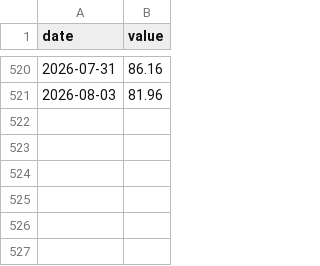
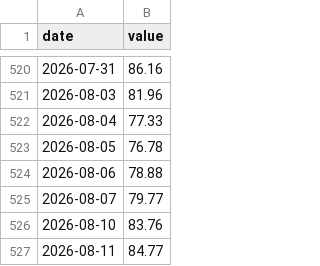
Before and after one commit to Codex-Crusader/Correlation-engine, a CSV file: data/econ_wti_oil.csv, drawn as a sheet; only a part is shown, gaps mark what is left out; the diff names each change by its address in the sheet, - before the commit and + after, or states it on an @@ line.

```diff
--- a/data/econ_wti_oil.csv
+++ b/data/econ_wti_oil.csv
+row 522: 2026-08-04 | 77.33
+row 523: 2026-08-05 | 76.78
+row 524: 2026-08-06 | 78.88
+row 525: 2026-08-07 | 79.77
+row 526: 2026-08-10 | 83.76
+row 527: 2026-08-11 | 84.77
```
Also changed, not shown: data/attn_executive_order.csv, data/attn_federal_reserve.csv, 15 other files.
